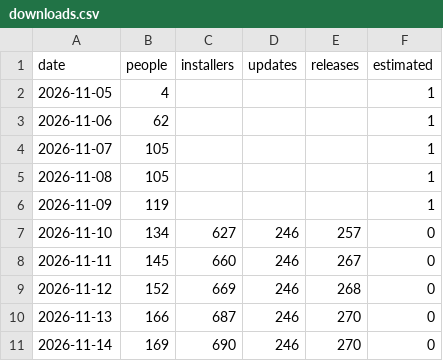
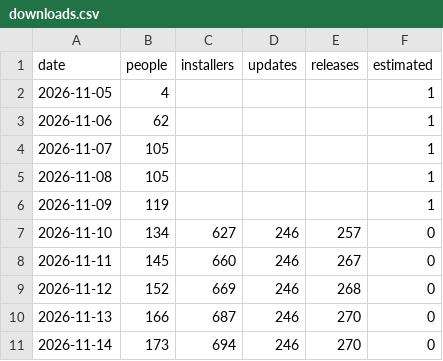
Before and after one commit to hazymat/winsqueeze, a CSV file: downloads.csv, drawn as a sheet.

Commit message:
Download counts 2026-11-14 18:05

```diff
--- a/downloads.csv
+++ b/downloads.csv
@@ -10,2 +10,2 @@ date,people,installers,updates,releases,estimated
 2026-11-13,166,687,246,270,0
-2026-11-14,169,690,246,270,0
+2026-11-14,173,694,246,270,0
```
Also changed, not shown: 1 other file.
